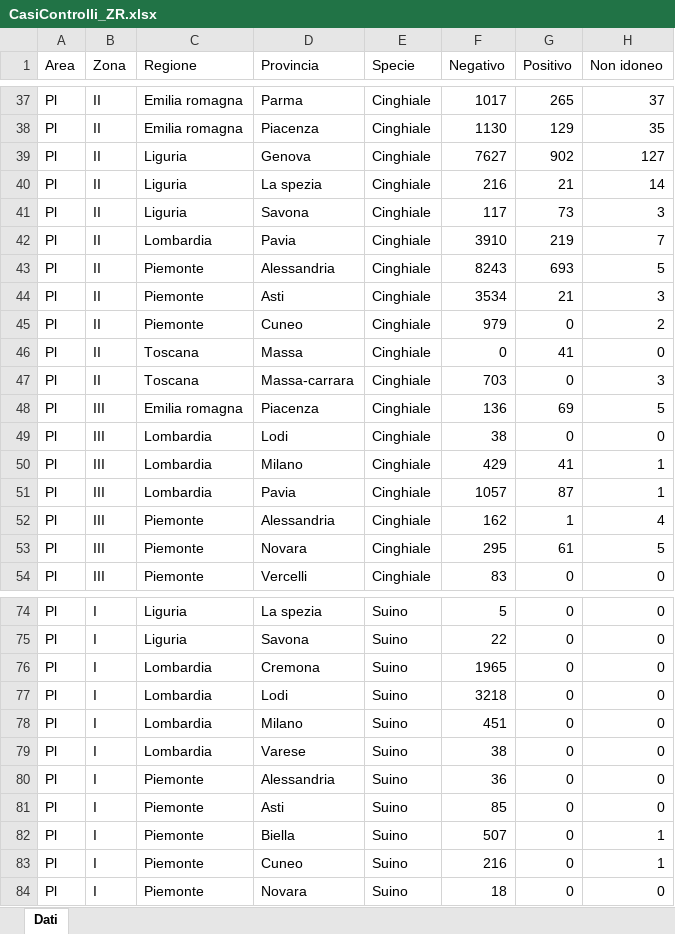
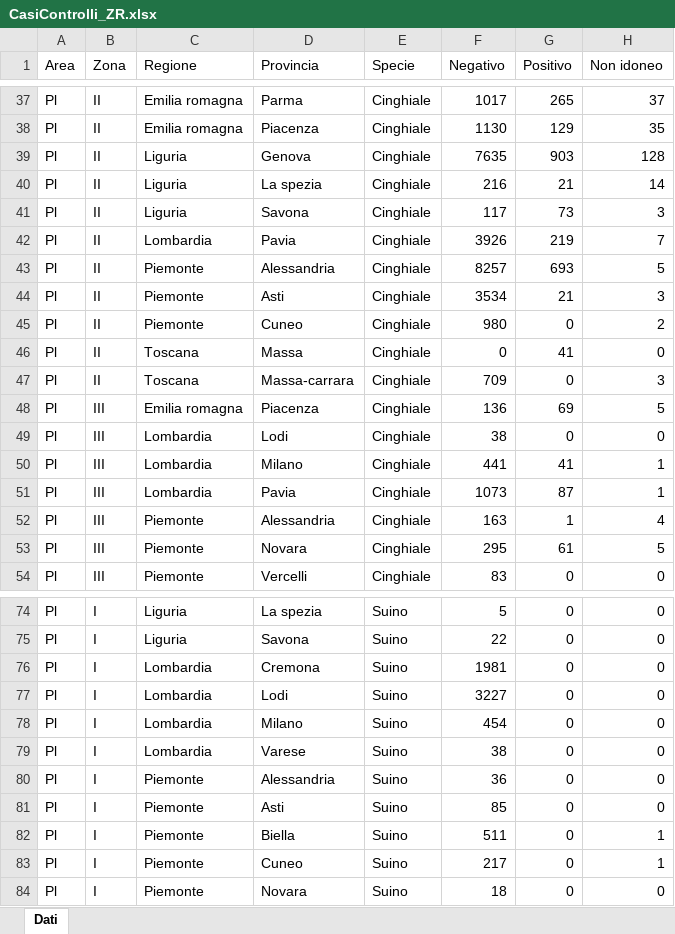
Before and after one commit to IZSAM-StatGIS/ReportPSA, an Excel workbook: Download/CasiControlli_ZR.xlsx, sheet Dati, drawn as a sheet; only a part is shown, gaps mark what is left out; values as stored, in another font and other column widths than the file's, no borders; the diff covers the shown part only; the diff names each change by its address in the sheet, - before the commit and + after, or states it on an @@ line.

```diff
--- a/Download/CasiControlli_ZR.xlsx (sheet Dati)
+++ b/Download/CasiControlli_ZR.xlsx (sheet Dati)
-F39 (Negativo): 7627
+F39 (Negativo): 7635
-G39 (Positivo): 902
+G39 (Positivo): 903
-H39 (Non idoneo): 127
+H39 (Non idoneo): 128
-F42 (Negativo): 3910
+F42 (Negativo): 3926
-F43 (Negativo): 8243
+F43 (Negativo): 8257
-F45 (Negativo): 979
+F45 (Negativo): 980
-F47 (Negativo): 703
+F47 (Negativo): 709
-F50 (Negativo): 429
+F50 (Negativo): 441
-F51 (Negativo): 1057
+F51 (Negativo): 1073
-F52 (Negativo): 162
+F52 (Negativo): 163
-F76 (Negativo): 1965
+F76 (Negativo): 1981
-F77 (Negativo): 3218
+F77 (Negativo): 3227
-F78 (Negativo): 451
+F78 (Negativo): 454
-F82 (Negativo): 507
+F82 (Negativo): 511
-F83 (Negativo): 216
+F83 (Negativo): 217
```
Also changed, not shown: 10 edited cells elsewhere in this sheet, Download/Comuni_PSA.xlsx, Download/Focus_Positives_ZR.xlsx, 33 other files.
